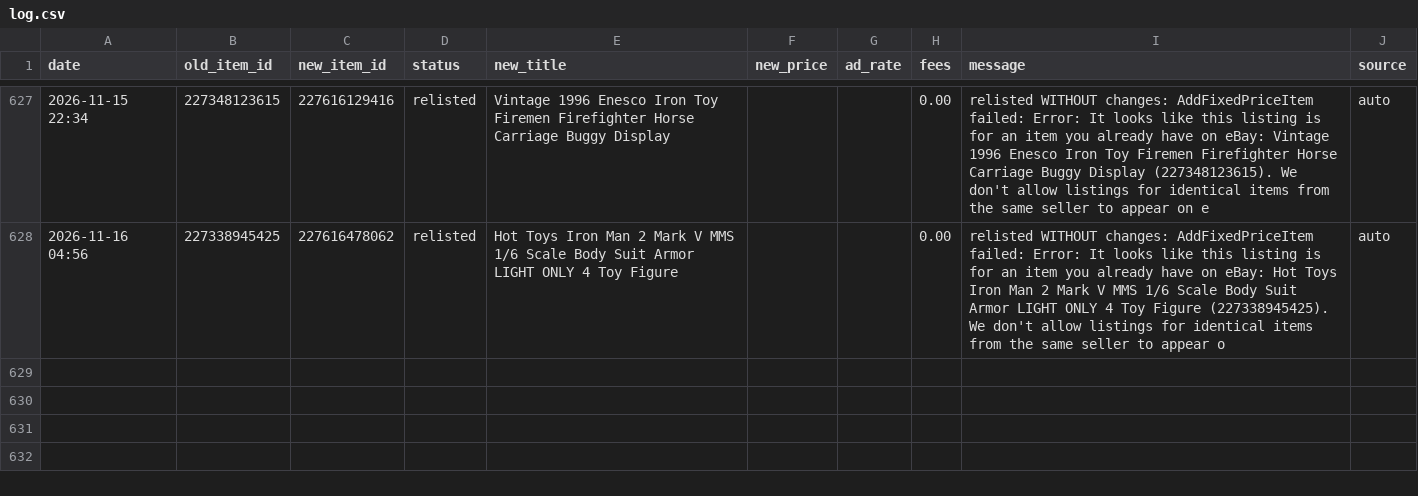
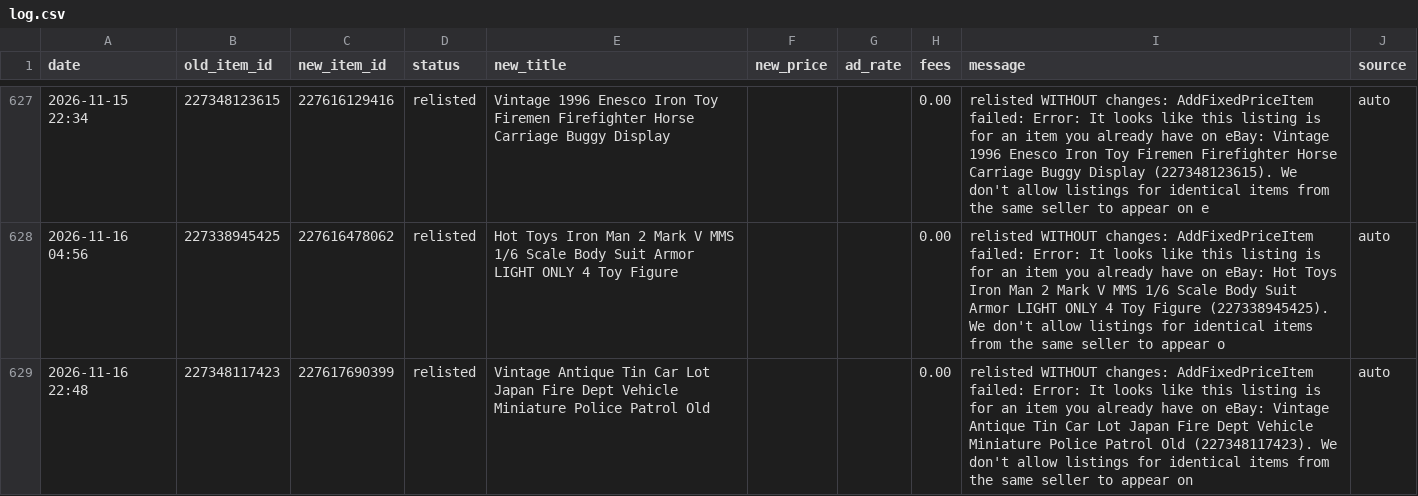
Before and after one commit to cromcomics1/ig-ebay-poster, a CSV file: log.csv, drawn as a sheet; only a part is shown, gaps mark what is left out.

Commit message:
Sell-similar log: 1 entries

```diff
--- a/log.csv
+++ b/log.csv
@@ -628 +628,2 @@ date,old_item_id,new_item_id,status,new_title,new_price,ad_rate,fees,message,sou
 2026-11-16 04:56,227338945425,227616478062,relisted,Hot Toys Iron Man 2 Mark V MMS 1/6 Scale Body Suit Armor LIGHT ONLY 4 Toy Figure,,,0.00,relisted WITHOUT changes: AddFixedPriceItem failed: Error: It looks like this listing is for an item you already have on eBay: Hot Toys Iron Man 2 Mark V MMS 1/6 Scale Body Suit Armor LIGHT ONLY 4 Toy Figure (227338945425). We don't allow listings for identical items from the same seller to appear o,auto
+2026-11-16 22:48,227348117423,227617690399,relisted,Vintage Antique Tin Car Lot Japan Fire Dept Vehicle Miniature Police Patrol Old ,,,0.00,relisted WITHOUT changes: AddFixedPriceItem failed: Error: It looks like this listing is for an item you already have on eBay: Vintage Antique Tin Car Lot Japan Fire Dept Vehicle Miniature Police Patrol Old (227348117423). We don't allow listings for identical items from the same seller to appear on,auto
```
